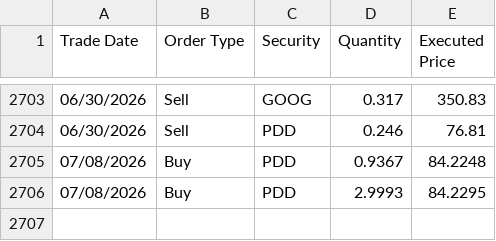
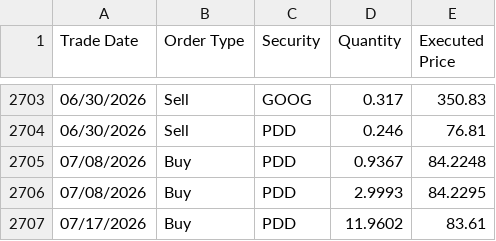
Before and after one commit to ryusoh/fund, a CSV file: data/transactions.csv, drawn as a sheet; only a part is shown, gaps mark what is left out.

Commit message:
chore(data): Update holdings and transaction records

```diff
--- a/data/transactions.csv
+++ b/data/transactions.csv
@@ -2706 +2706,2 @@ Trade Date,Order Type,Security,Quantity,Executed Price
 07/08/2026,Buy,PDD,2.9993,84.2295
+07/17/2026,Buy,PDD,11.9602,83.61
```
Also changed, not shown: 1 other file.
